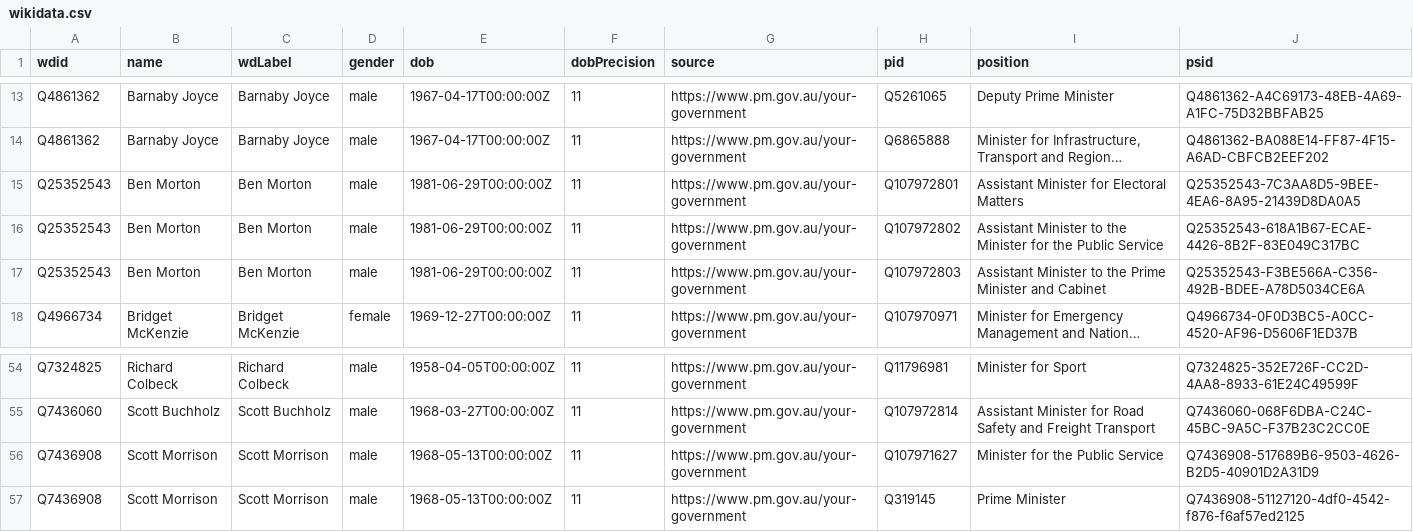
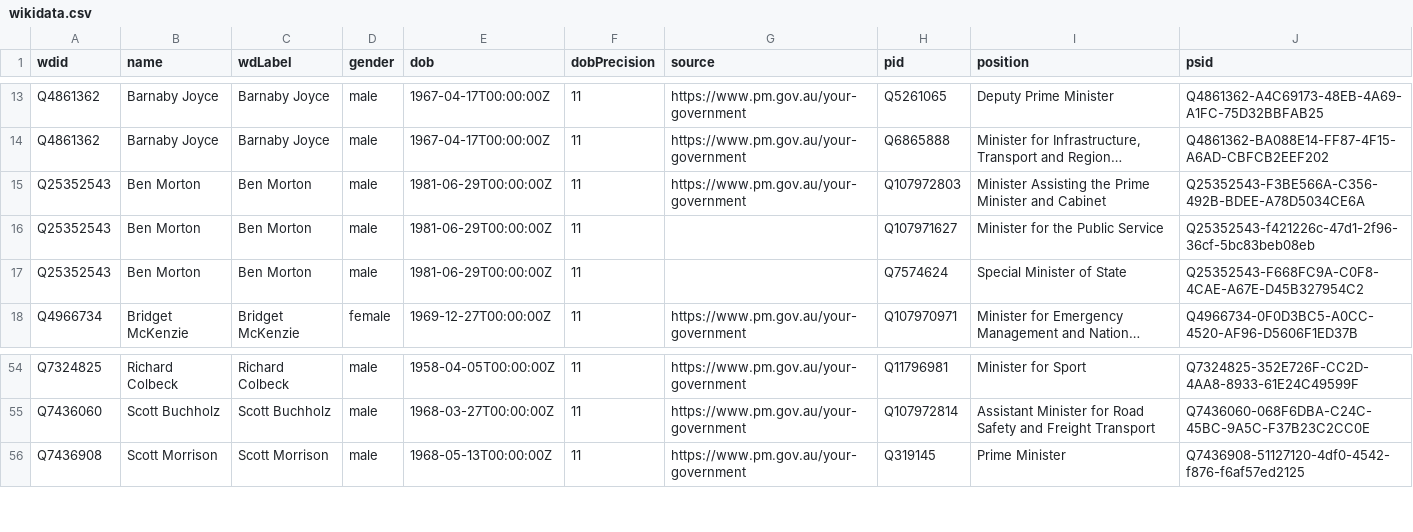
Before and after one commit to every-politician-scrapers/australia-cabinet, a CSV file: data/wikidata.csv, drawn as a sheet; only a part is shown, gaps mark what is left out; long unchanged cells end in …; the diff names each change by its address in the sheet, - before the commit and + after, or states it on an @@ line.

```diff
--- a/data/wikidata.csv
+++ b/data/wikidata.csv
-H15 (pid): Q107972801
+H15 (pid): Q107972803
-I15 (position): Assistant Minister for Electoral Matters
+I15 (position): Minister Assisting the Prime Minister and Cabinet
-J15 (psid): Q25352543-7C3AA8D5-9BEE-4EA6-8A95-21439D8DA0A5
+J15 (psid): Q25352543-F3BE566A-C356-492B-BDEE-A78D5034CE6A
-G16:G17 (source): https://www.pm.gov.au/your-government
+G16:G17 (source): (empty)
-H16 (pid): Q107972802
+H16 (pid): Q107971627
-I16 (position): Assistant Minister to the Minister for the Public Service
+I16 (position): Minister for the Public Service
-J16 (psid): Q25352543-618A1B67-ECAE-4426-8B2F-83E049C317BC
+J16 (psid): Q25352543-f421226c-47d1-2f96-36cf-5bc83beb08eb
-H17 (pid): Q107972803
+H17 (pid): Q7574624
-I17 (position): Assistant Minister to the Prime Minister and Cabinet
+I17 (position): Special Minister of State
-J17 (psid): Q25352543-F3BE566A-C356-492B-BDEE-A78D5034CE6A
+J17 (psid): Q25352543-F668FC9A-C0F8-4CAE-A67E-D45B327954C2
-row 56: Q7436908 | Scott Morrison | Scott Morrison | male | 1968-05-13T00:00:00Z | 11 | https://www.pm.gov.au/your-government | Q107971627 | Minister for the Public Service | Q7436908-517689B6-9503-4626-B2D5-40901D2A31D9
```
Also changed, not shown: data/official.csv, 1 other file.
